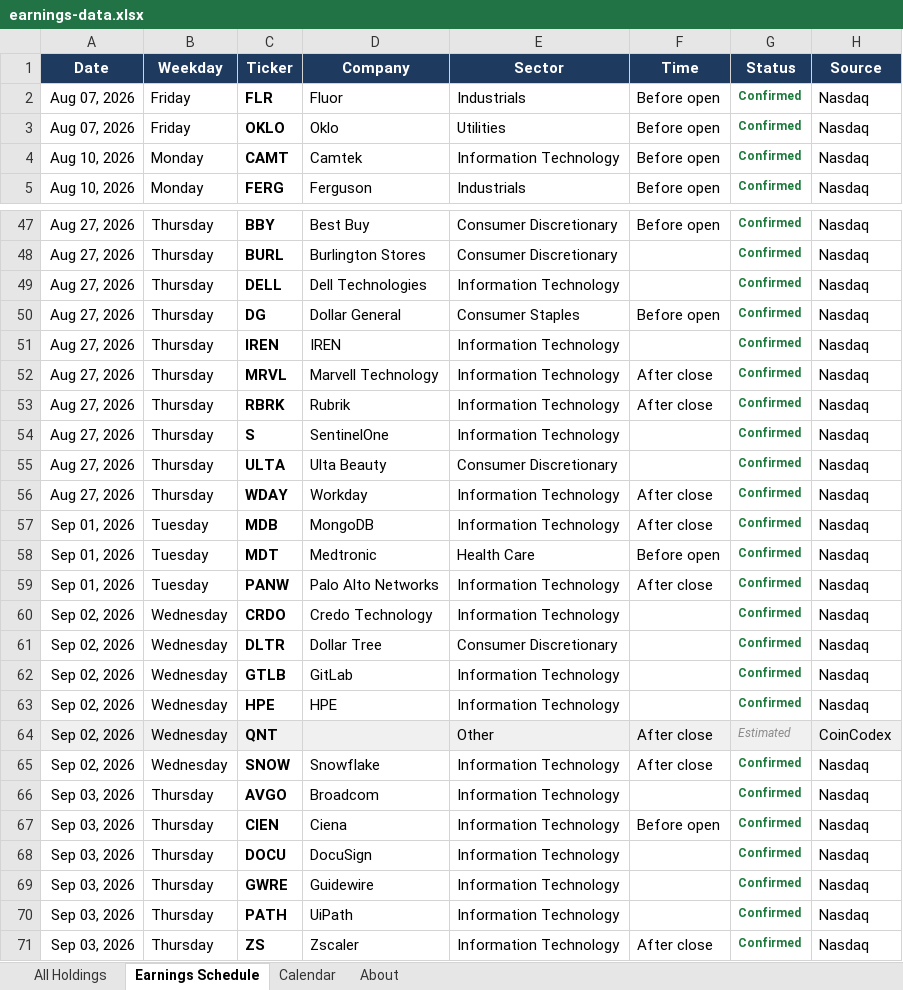
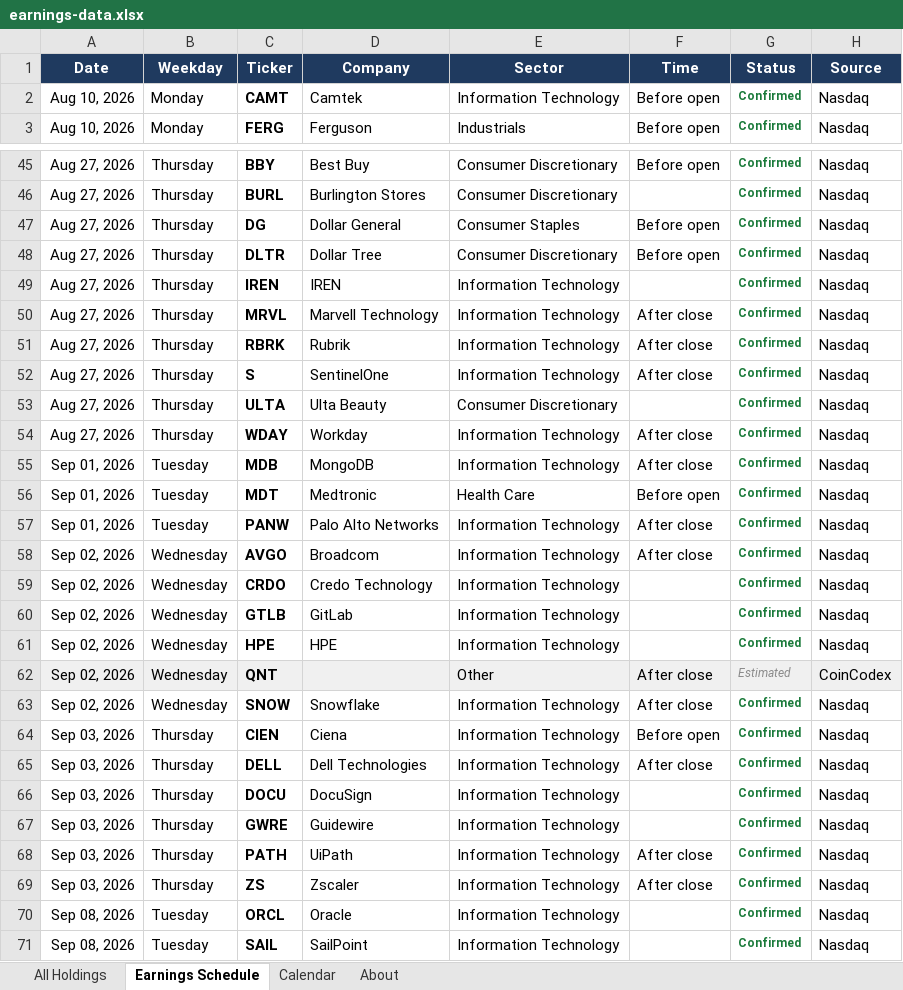
Before and after one commit to alexpkatz/earnings-calendar, an Excel workbook: earnings-data.xlsx, sheet Earnings Schedule, drawn as a sheet; only a part is shown, gaps mark what is left out; the shorter side is filled out with more unchanged rows; values as stored, in another font and other column widths than the file's, no borders; removed rows and columns are numbered as before the commit, all else as after; the diff covers the shown part only; the diff names each change by its address in the sheet, - before the commit and + after, or states it on an @@ line.

```diff
--- a/earnings-data.xlsx (sheet Earnings Schedule)
+++ b/earnings-data.xlsx (sheet Earnings Schedule)
-row 2: Aug 07, 2026 | Friday | FLR | Fluor | Industrials | Before open | Confirmed | Nasdaq
-row 3: Aug 07, 2026 | Friday | OKLO | Oklo | Utilities | Before open | Confirmed | Nasdaq
-row 49: Aug 27, 2026 | Thursday | DELL | Dell Technologies | Information Technology |  | Confirmed | Nasdaq
+row 48: Aug 27, 2026 | Thursday | DLTR | Dollar Tree | Consumer Discretionary | Before open | Confirmed | Nasdaq
-F52 (Time): (empty)
+F52 (Time): After close
+row 58: Sep 02, 2026 | Wednesday | AVGO | Broadcom | Information Technology | After close | Confirmed | Nasdaq
-row 61: Sep 02, 2026 | Wednesday | DLTR | Dollar Tree | Consumer Discretionary |  | Confirmed | Nasdaq
-row 66: Sep 03, 2026 | Thursday | AVGO | Broadcom | Information Technology |  | Confirmed | Nasdaq
+row 65: Sep 03, 2026 | Thursday | DELL | Dell Technologies | Information Technology | After close | Confirmed | Nasdaq
-F68 (Time): (empty)
+F68 (Time): After close
```
Also changed, not shown: 2 edited cells elsewhere in this sheet, sheet All Holdings, sheet Calendar, sheet About, 1 other file.
